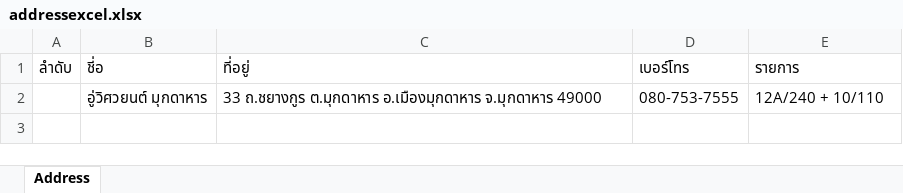
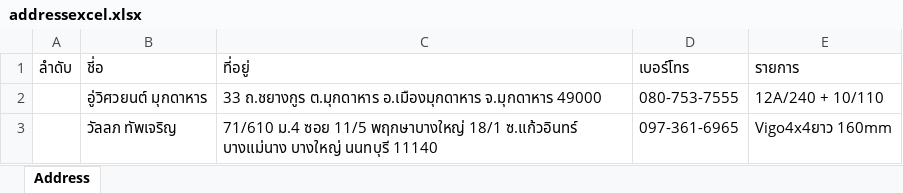
Before and after one commit to Itsarapa/ProlinkSticker, an Excel workbook: addressexcel.xlsx, sheet Address, drawn as a sheet; values as stored, in another font and other column widths than the file's, no borders; the diff names each change by its address in the sheet, - before the commit and + after, or states it on an @@ line.

Commit message:
Update addressexcel.xlsx

```diff
--- a/addressexcel.xlsx (sheet Address)
+++ b/addressexcel.xlsx (sheet Address)
+row 3:  | วัลลภ ทัพเจริญ | 71/610 ม.4 ซอย 11/5 พฤกษาบางใหญ่ 18/1 ซ.แก้วอินทร์ บางแม่นาง บางใหญ่ นนทบุรี 11140 | 097-361-6965 | Vigo4x4ยาว 160mm
```
